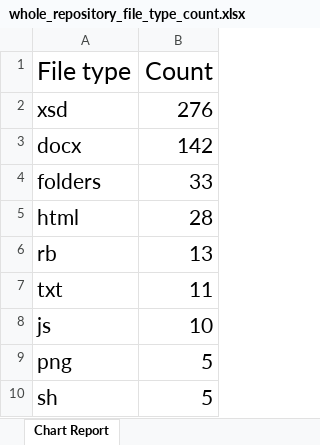
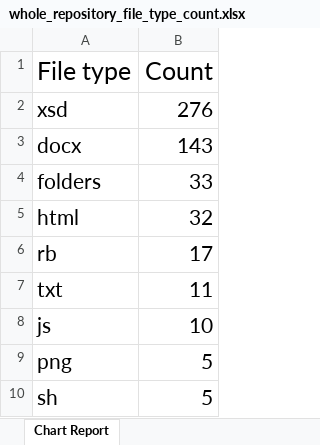
Before and after one commit to california-energy-commission/2019-HERS-Documents-Schema, an Excel workbook: tools/output/excel/whole_repository_file_type_count.xlsx, sheet Chart Report, drawn as a sheet; only a part is shown; values as stored, in another font and other column widths than the file's, no borders; charts and pictures not drawn; the diff names each change by its address in the sheet, - before the commit and + after, or states it on an @@ line.

Commit message:
Deploy schema and regenerate reports

```diff
--- a/tools/output/excel/whole_repository_file_type_count.xlsx (sheet Chart Report)
+++ b/tools/output/excel/whole_repository_file_type_count.xlsx (sheet Chart Report)
-B3 (Count): 142
+B3 (Count): 143
-B5 (Count): 28
+B5 (Count): 32
-B6 (Count): 13
+B6 (Count): 17
```
Also changed, not shown: charts or pictures, 20 other files.
